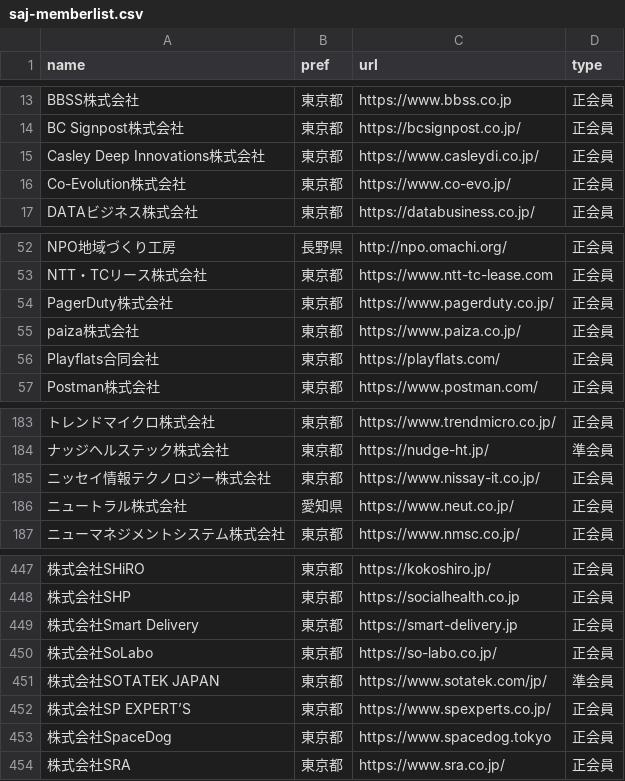
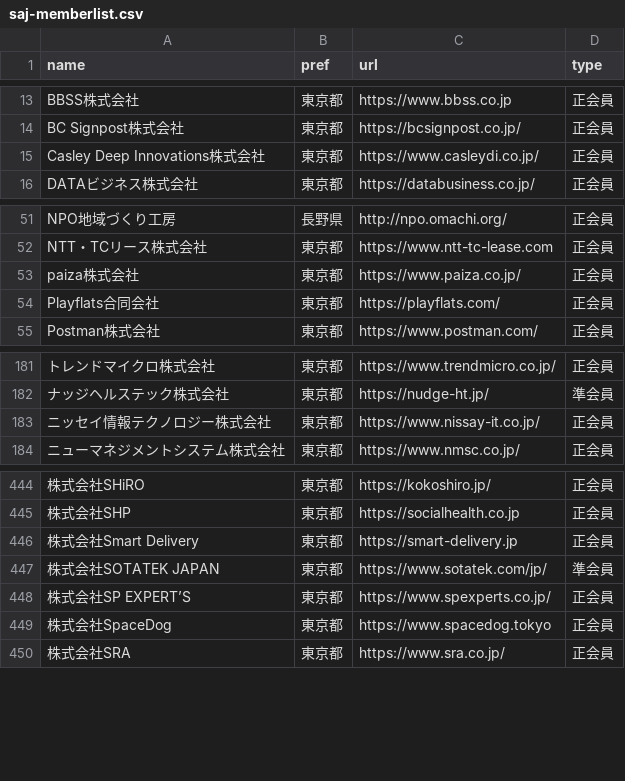
Before and after one commit to code4fukui/opendata-SAJ, a CSV file: saj-memberlist.csv, drawn as a sheet; only a part is shown, gaps mark what is left out; the diff names each change by its address in the sheet, - before the commit and + after, or states it on an @@ line.

Commit message:
update data

```diff
--- a/saj-memberlist.csv
+++ b/saj-memberlist.csv
-row 16: Co-Evolution株式会社 | 東京都 | https://www.co-evo.jp/ | 正会員
-row 54: PagerDuty株式会社 | 東京都 | https://www.pagerduty.co.jp/ | 正会員
-row 186: ニュートラル株式会社 | 愛知県 | https://www.neut.co.jp/ | 正会員
-row 450: 株式会社SoLabo | 東京都 | https://so-labo.co.jp/ | 正会員
```
